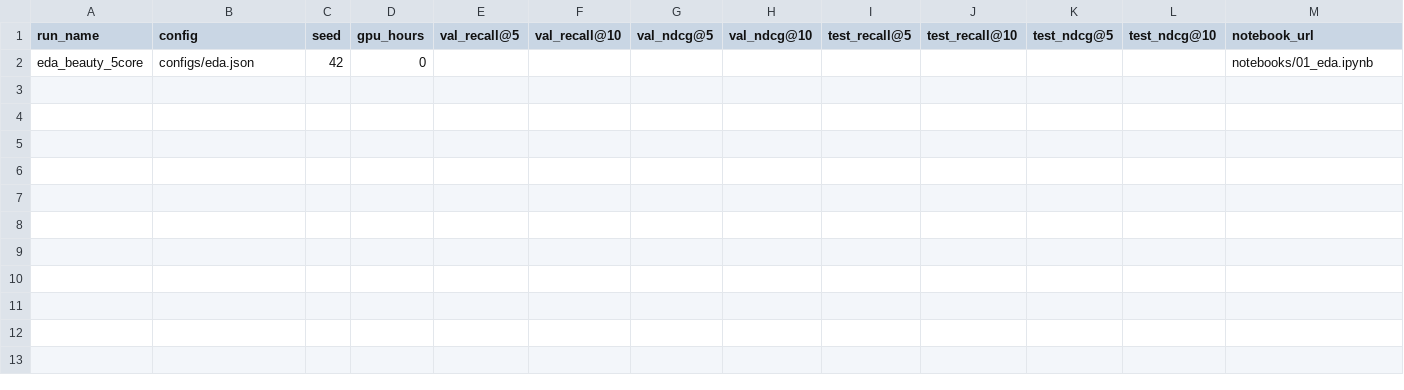
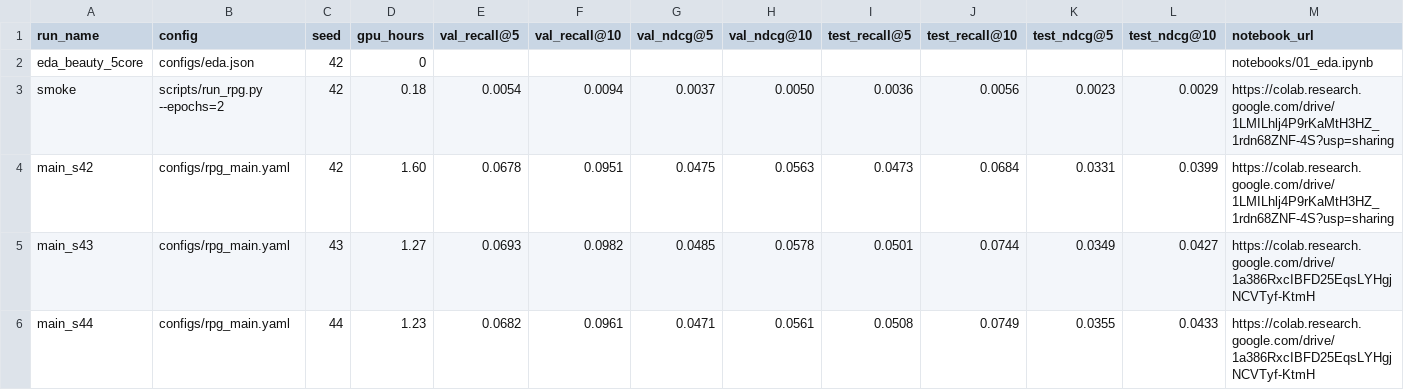
Before and after one commit to htr08/rpg-semantic-ids, a CSV file: experiments/log.csv, drawn as a sheet; only a part is shown; rows hold the shown columns only; the diff names each change by its address in the sheet, - before the commit and + after, or states it on an @@ line.

Commit message:
chore(log): record smoke and main_s42-44 results, update GPU budget (#3)

```diff
--- a/experiments/log.csv
+++ b/experiments/log.csv
+row 3: smoke | scripts/run_rpg.py --epochs=2 | 42 | 0.18 | 0.0054 | 0.0094 | 0.0037 | 0.0050 | 0.0036 | 0.0056 | 0.0023 | 0.0029 | https://colab.research.google.com/drive/1LMILhlj4P9rKaMtH3HZ_1rdn68ZNF-4S?usp=sharing
+row 4: main_s42 | configs/rpg_main.yaml | 42 | 1.60 | 0.0678 | 0.0951 | 0.0475 | 0.0563 | 0.0473 | 0.0684 | 0.0331 | 0.0399 | https://colab.research.google.com/drive/1LMILhlj4P9rKaMtH3HZ_1rdn68ZNF-4S?usp=sharing
+row 5: main_s43 | configs/rpg_main.yaml | 43 | 1.27 | 0.0693 | 0.0982 | 0.0485 | 0.0578 | 0.0501 | 0.0744 | 0.0349 | 0.0427 | https://colab.research.google.com/drive/1a386RxcIBFD25EqsLYHgjNCVTyf-KtmH
+row 6: main_s44 | configs/rpg_main.yaml | 44 | 1.23 | 0.0682 | 0.0961 | 0.0471 | 0.0561 | 0.0508 | 0.0749 | 0.0355 | 0.0433 | https://colab.research.google.com/drive/1a386RxcIBFD25EqsLYHgjNCVTyf-KtmH
```
Also changed, not shown: 1 other file.
